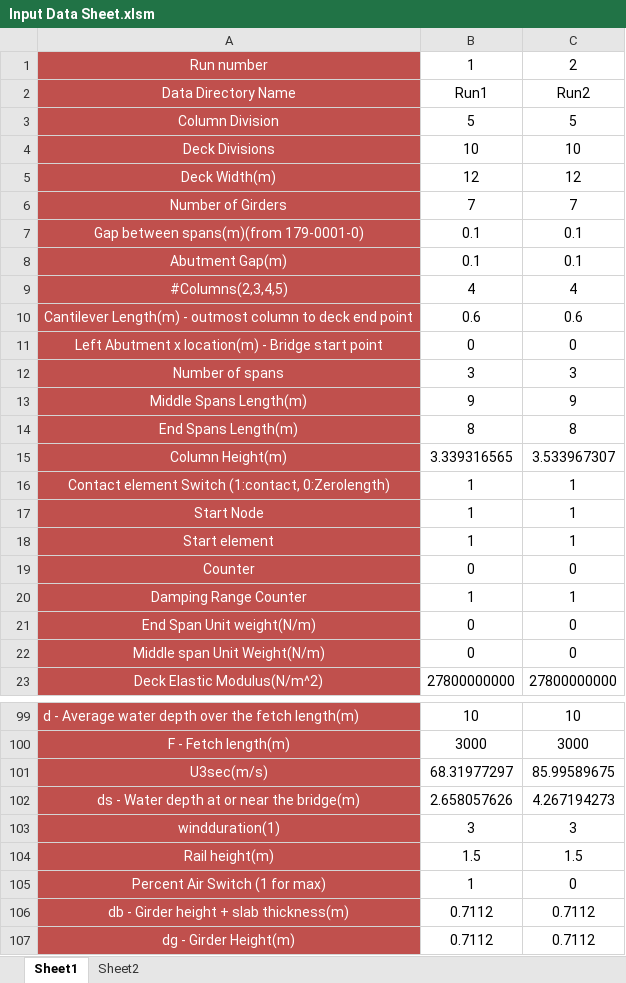
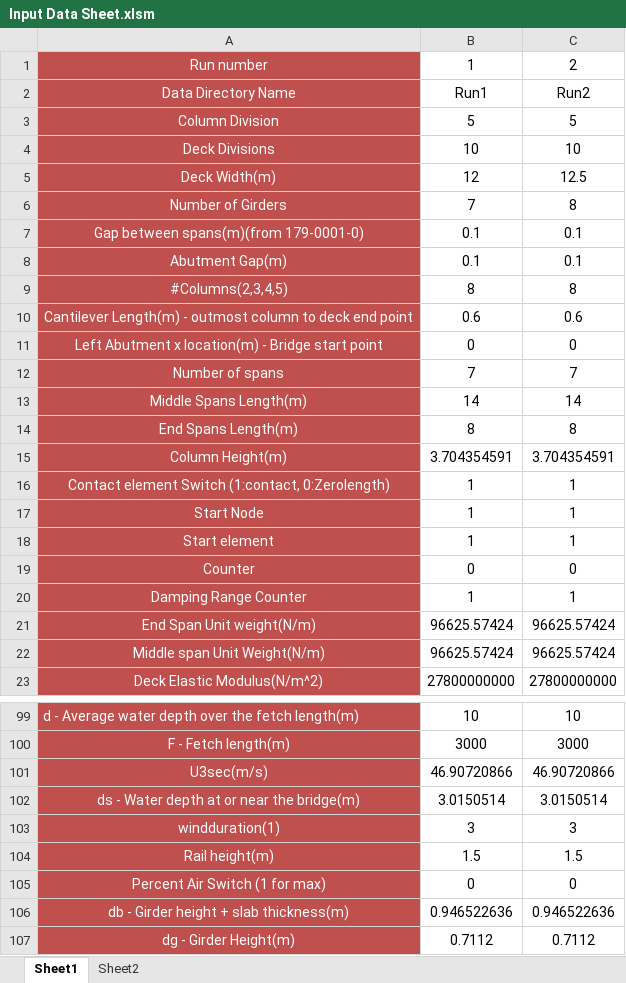
Before and after one commit to ArashSaeidpour/BridgePM, an Excel workbook: Input Data Sheet.xlsm, sheet Sheet1, drawn as a sheet; only a part is shown, gaps mark what is left out; values as stored, in another font and other column widths than the file's, no borders; the diff covers the shown part only; the diff names each change by its address in the sheet, - before the commit and + after, or states it on an @@ line.

```diff
--- a/Input Data Sheet.xlsm (sheet Sheet1)
+++ b/Input Data Sheet.xlsm (sheet Sheet1)
-C5: 12
+C5: 12.5
-C6: 7
+C6: 8
-B9: 4
+B9: 8
-C9: 4
+C9: 8
-B12: 3
+B12: 7
-C12: 3
+C12: 7
-B13: 9
+B13: 14
-C13: 9
+C13: 14
-B15: 3.339316565
+B15: 3.704354591
-C15: 3.533967307
+C15: 3.704354591
-B21:B22: 0
+B21:B22: 96625.57424
-C21:C22: 0
+C21:C22: 96625.57424
-B101: 68.31977297
+B101: 46.90720866
-C101: 85.99589675
+C101: 46.90720866
-B102: 2.658057626
+B102: 3.0150514
-C102: 4.267194273
+C102: 3.0150514
-B105: 1
+B105: 0
-B106: 0.7112
+B106: 0.946522636
-C106: 0.7112
+C106: 0.946522636
```
Also changed, not shown: 19 added rows and 62 edited cells elsewhere in this sheet, formulas that keep their value, 9 other files.
